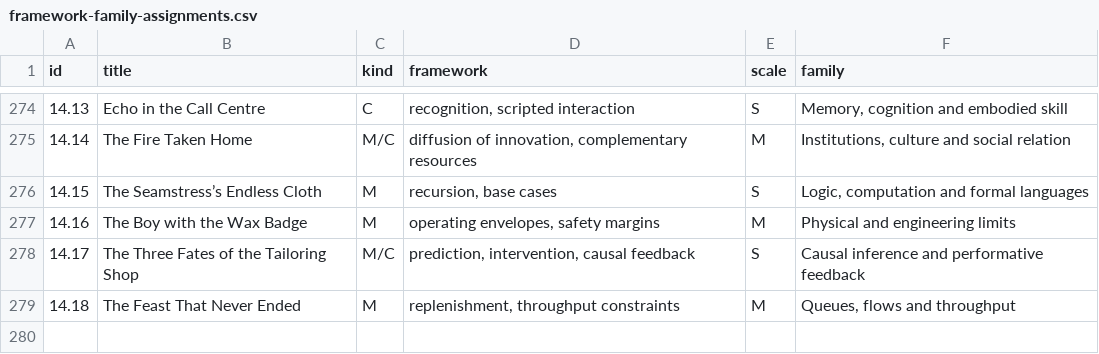
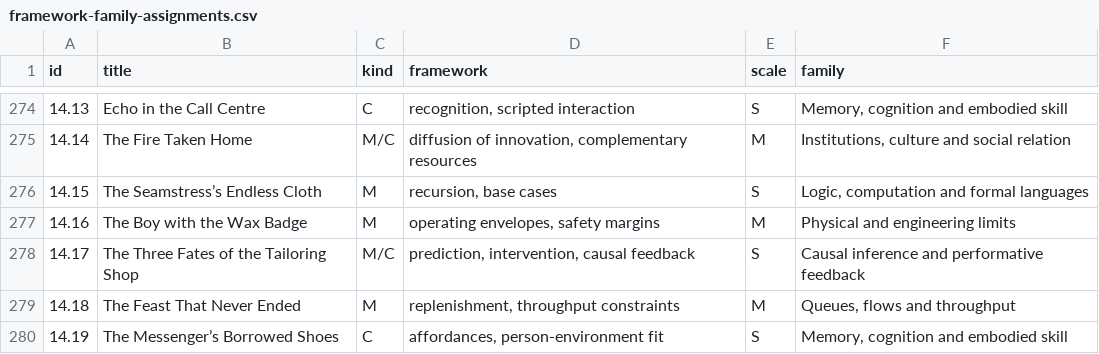
Before and after one commit to standardgalactic/steel-sky, a CSV file: catalogue/framework-family-assignments.csv, drawn as a sheet; only a part is shown, gaps mark what is left out.

Commit message:
catalogue: Add data entry 280 (framework-family-assignments.csv)
Provenance: steel-sky

```diff
--- a/catalogue/framework-family-assignments.csv
+++ b/catalogue/framework-family-assignments.csv
@@ -279 +279,2 @@ id,title,kind,framework,scale,family
 14.18,The Feast That Never Ended,M,"replenishment, throughput constraints",M,"Queues, flows and throughput"
+14.19,The Messenger’s Borrowed Shoes,C,"affordances, person-environment fit",S,"Memory, cognition and embodied skill"
```
